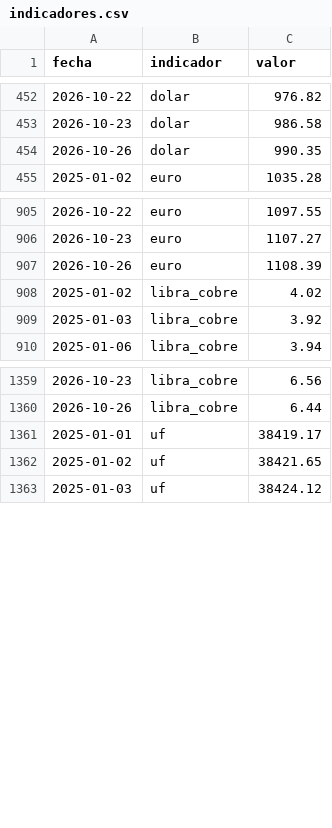
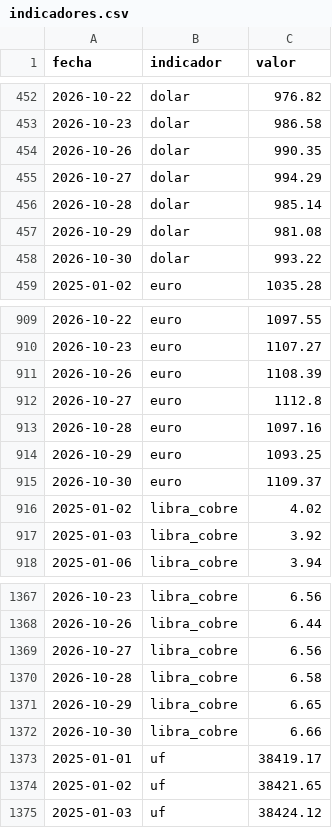
Before and after one commit to DanielPonsG/Portfolio-dev, a CSV file: data/indicadores.csv, drawn as a sheet; only a part is shown, gaps mark what is left out; the diff names each change by its address in the sheet, - before the commit and + after, or states it on an @@ line.

```diff
--- a/data/indicadores.csv
+++ b/data/indicadores.csv
+row 455: 2026-10-27 | dolar | 994.29
+row 456: 2026-10-28 | dolar | 985.14
+row 457: 2026-10-29 | dolar | 981.08
+row 458: 2026-10-30 | dolar | 993.22
+row 912: 2026-10-27 | euro | 1112.8
+row 913: 2026-10-28 | euro | 1097.16
+row 914: 2026-10-29 | euro | 1093.25
+row 915: 2026-10-30 | euro | 1109.37
+row 1369: 2026-10-27 | libra_cobre | 6.56
+row 1370: 2026-10-28 | libra_cobre | 6.58
+row 1371: 2026-10-29 | libra_cobre | 6.65
+row 1372: 2026-10-30 | libra_cobre | 6.66
```
Also changed, not shown: 1 other file.
